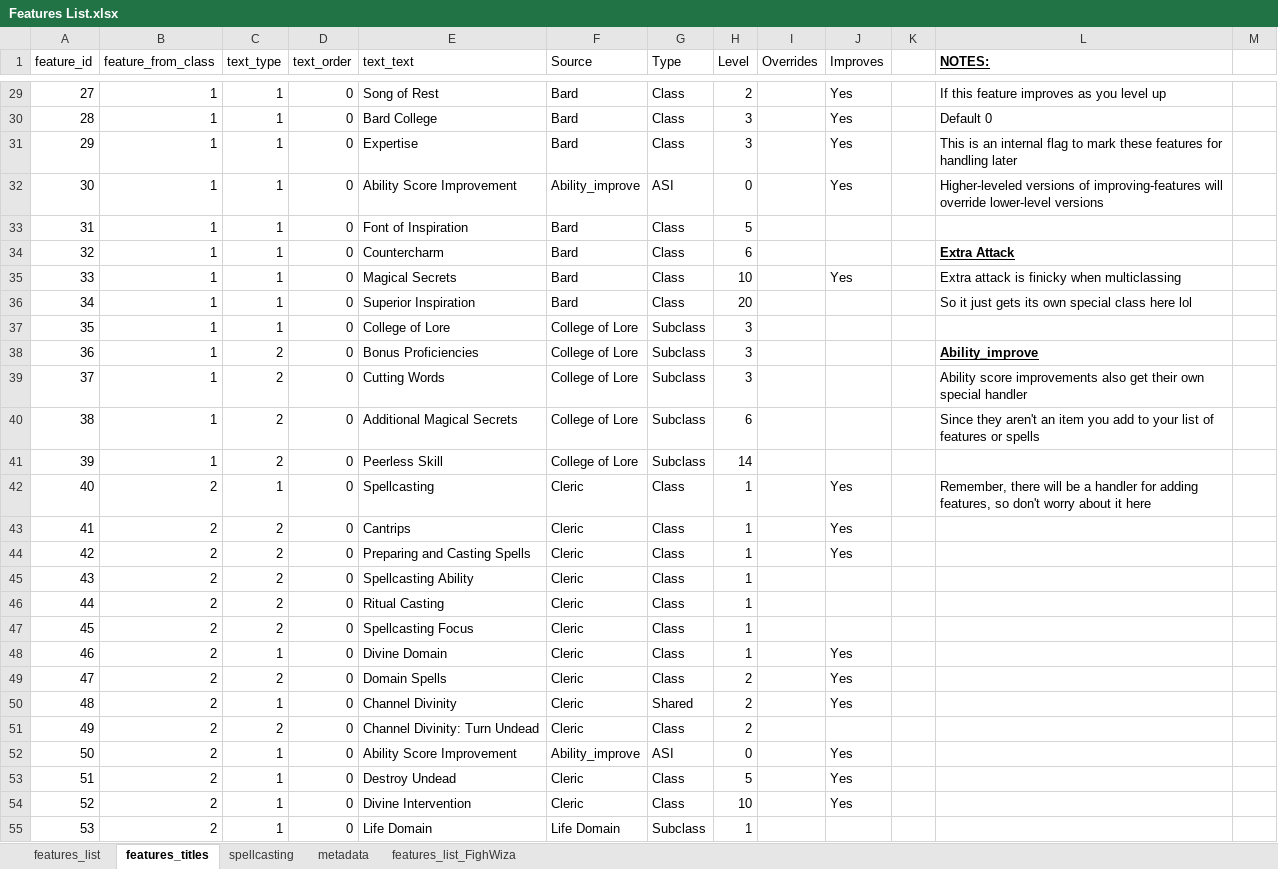
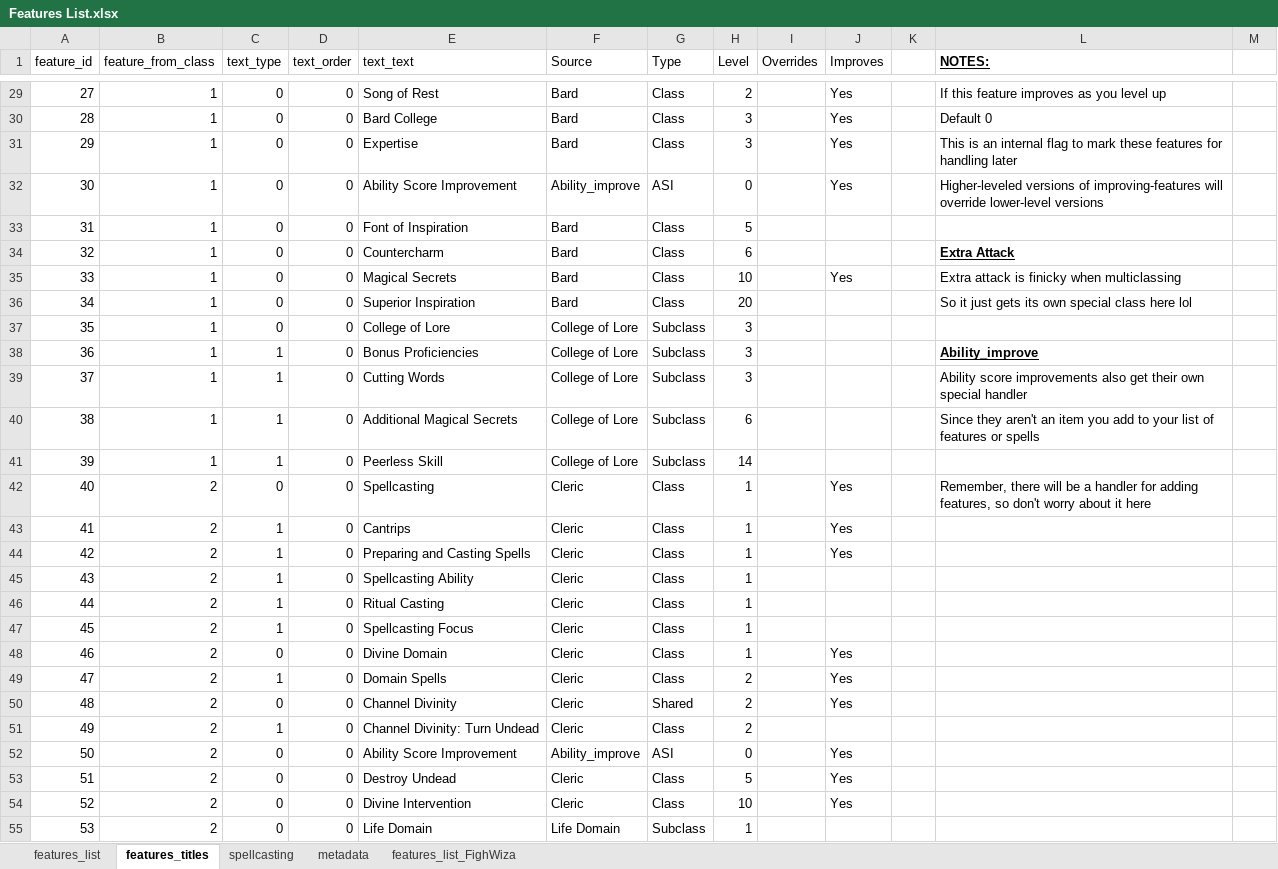
Before and after one commit to squabzilla/CS50-FinalProject, an Excel workbook: Main/static/CSVs/Features List.xlsx, sheet features_titles, drawn as a sheet; only a part is shown, gaps mark what is left out; values as stored, in another font and other column widths than the file's, no borders; table styles not drawn; the diff covers the shown part only; the diff names each change by its address in the sheet, - before the commit and + after, or states it on an @@ line.

```diff
--- a/Main/static/CSVs/Features List.xlsx (sheet features_titles)
+++ b/Main/static/CSVs/Features List.xlsx (sheet features_titles)
-C29:C37 (text_type): 1
+C29:C37 (text_type): 0
-C38:C41 (text_type): 2
+C38:C41 (text_type): 1
-C42 (text_type): 1
+C42 (text_type): 0
-C43:C47 (text_type): 2
+C43:C47 (text_type): 1
-C48 (text_type): 1
+C48 (text_type): 0
-C49 (text_type): 2
+C49 (text_type): 1
-C50 (text_type): 1
+C50 (text_type): 0
-C51 (text_type): 2
+C51 (text_type): 1
-C52:C55 (text_type): 1
+C52:C55 (text_type): 0
```
Also changed, not shown: 280 edited cells elsewhere in this sheet, sheet features_list, sheet features_list_FighWiza, sheet metadata, 3 other files.
